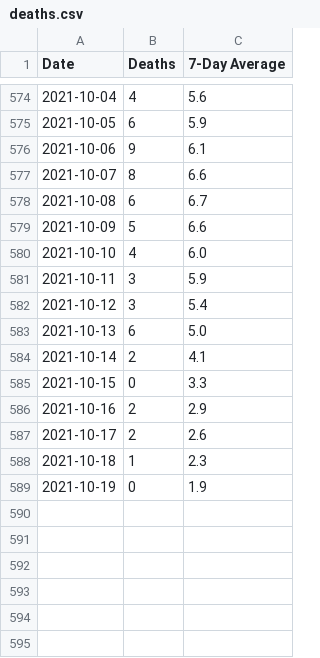
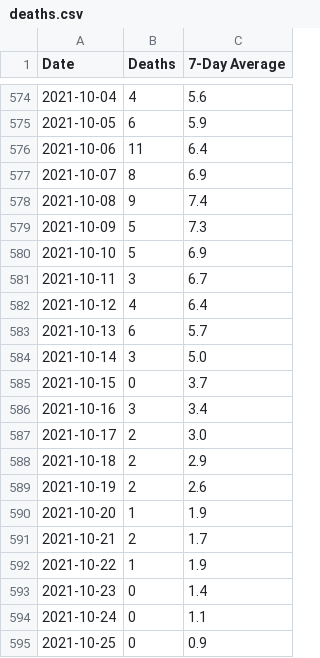
Before and after one commit to covidxix/csvdata, a CSV file: deaths.csv, drawn as a sheet; only a part is shown, gaps mark what is left out; the diff covers the shown part only.

```diff
--- a/deaths.csv
+++ b/deaths.csv
@@ -575,15 +575,21 @@ Date,Deaths,7-Day Average
 2021-10-05,6,5.9
-2021-10-06,9,6.1
-2021-10-07,8,6.6
-2021-10-08,6,6.7
-2021-10-09,5,6.6
-2021-10-10,4,6.0
-2021-10-11,3,5.9
-2021-10-12,3,5.4
-2021-10-13,6,5.0
-2021-10-14,2,4.1
-2021-10-15,0,3.3
-2021-10-16,2,2.9
-2021-10-17,2,2.6
-2021-10-18,1,2.3
-2021-10-19,0,1.9
+2021-10-06,11,6.4
+2021-10-07,8,6.9
+2021-10-08,9,7.4
+2021-10-09,5,7.3
+2021-10-10,5,6.9
+2021-10-11,3,6.7
+2021-10-12,4,6.4
+2021-10-13,6,5.7
+2021-10-14,3,5.0
+2021-10-15,0,3.7
+2021-10-16,3,3.4
+2021-10-17,2,3.0
+2021-10-18,2,2.9
+2021-10-19,2,2.6
+2021-10-20,1,1.9
+2021-10-21,2,1.7
+2021-10-22,1,1.9
+2021-10-23,0,1.4
+2021-10-24,0,1.1
+2021-10-25,0,0.9
```
Also changed, not shown: 20 edited cells elsewhere in this file, days.csv, iva.csv, 9 other files.
